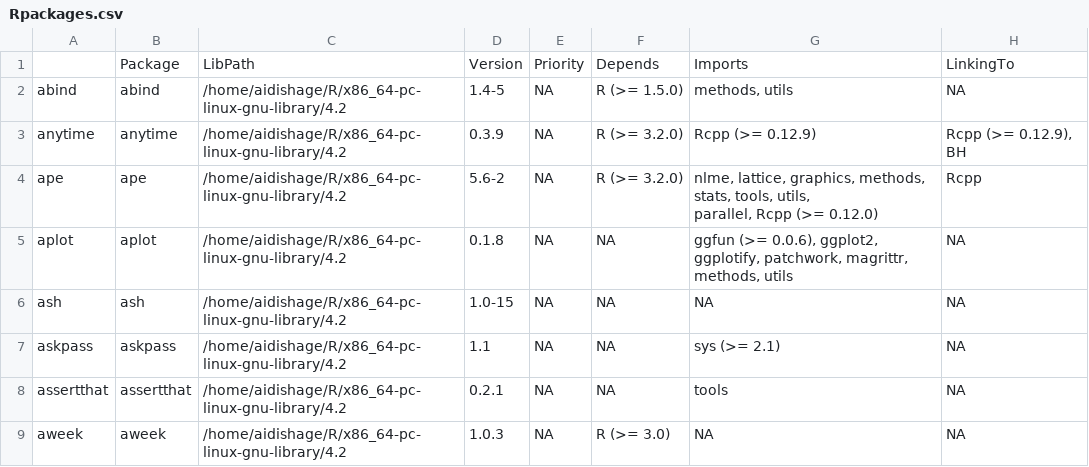
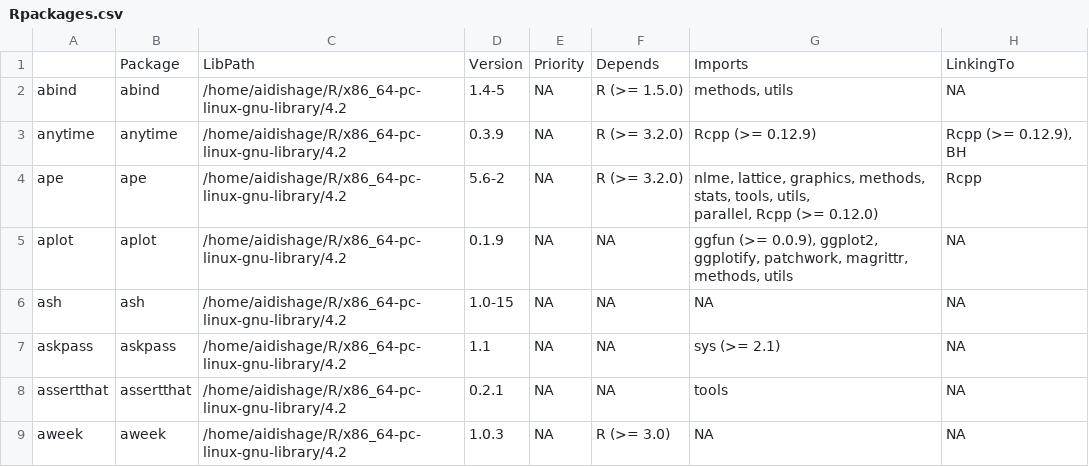
Before and after one commit to Song921012/myenv, a CSV file: Rpackages.csv, drawn as a sheet; only a part is shown; the diff covers the shown part only; the diff names each change by its address in the sheet, - before the commit and + after, or states it on an @@ line.

```diff
--- a/Rpackages.csv
+++ b/Rpackages.csv
-D5: 0.1.8
+D5: 0.1.9
-G5: ggfun (>= 0.0.6), ggplot2, ggplotify,…
+G5: ggfun (>= 0.0.9), ggplot2, ggplotify,…
```
Also changed, not shown: 2 added rows elsewhere in this file, 3 other files.
